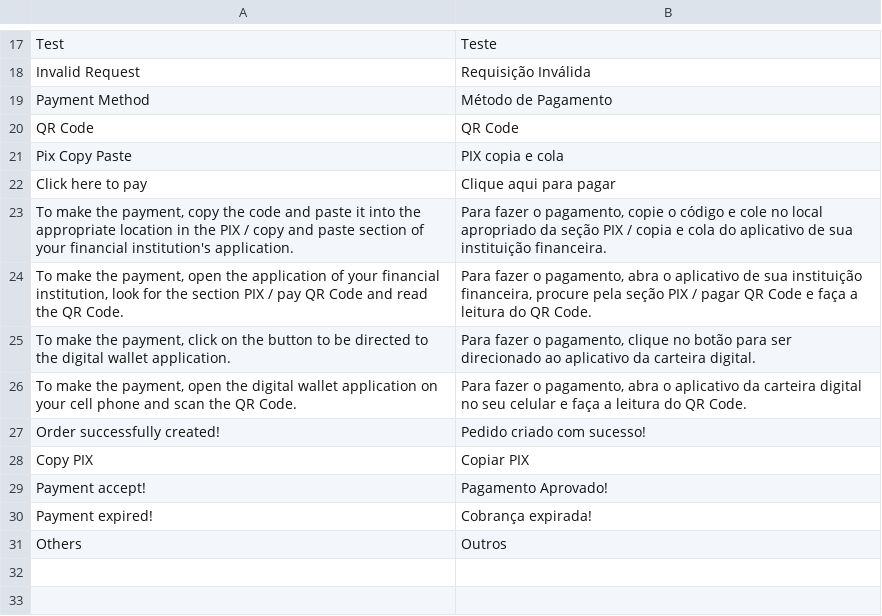
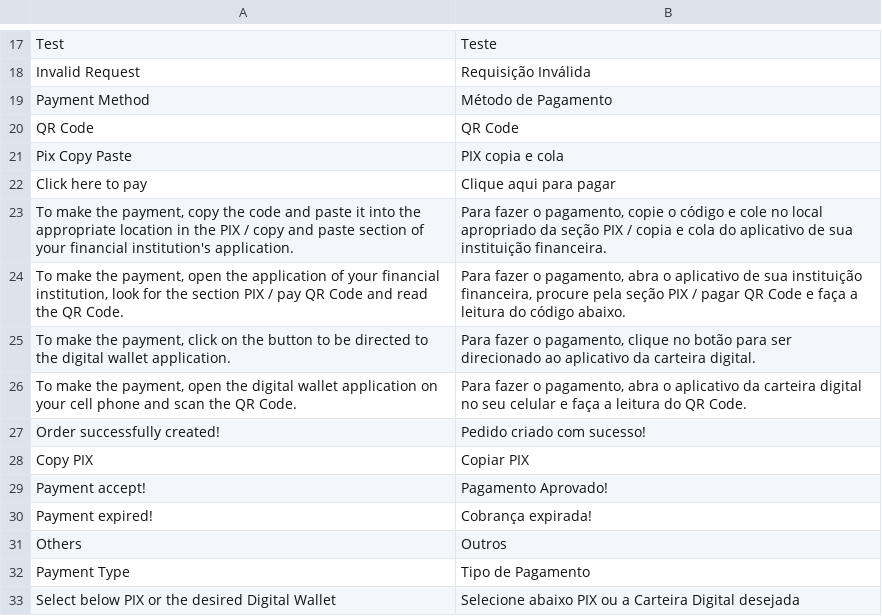
Before and after one commit to shipay-pag/shipay-magento-pix-qr-gateway, a CSV file: i18n/pt_BR.csv, drawn as a sheet; only a part is shown, gaps mark what is left out.

Commit message:
Pix copy and paste feat, Cron to process paid payments, Webhook notification to proccess payments

```diff
--- a/i18n/pt_BR.csv
+++ b/i18n/pt_BR.csv
@@ -23,3 +23,3 @@ Test,Teste
 "To make the payment, copy the code and paste it into the appropriate location in the PIX / copy and paste section of your financial institution's application.","Para fazer o pagamento, copie o código e cole no local apropriado da seção PIX / copia e cola do aplicativo de sua instituição financeira."
-"To make the payment, open the application of your financial institution, look for the section PIX / pay QR Code and read the QR Code.","Para fazer o pagamento, abra o aplicativo de sua instituição financeira, procure pela seção PIX / pagar QR Code e faça a leitura do QR Code."
+"To make the payment, open the application of your financial institution, look for the section PIX / pay QR Code and read the QR Code.","Para fazer o pagamento, abra o aplicativo de sua instituição financeira, procure pela seção PIX / pagar QR Code e faça a leitura do código abaixo."
 "To make the payment, click on the button to be directed to the digital wallet application.","Para fazer o pagamento, clique no botão para ser direcionado ao aplicativo da carteira digital."
@@ -31 +31,3 @@ Test,Teste
 "Others","Outros"
+"Payment Type","Tipo de Pagamento"
+"Select below PIX or the desired Digital Wallet","Selecione abaixo PIX ou a Carteira Digital desejada"
```
Also changed, not shown: 21 other files.
